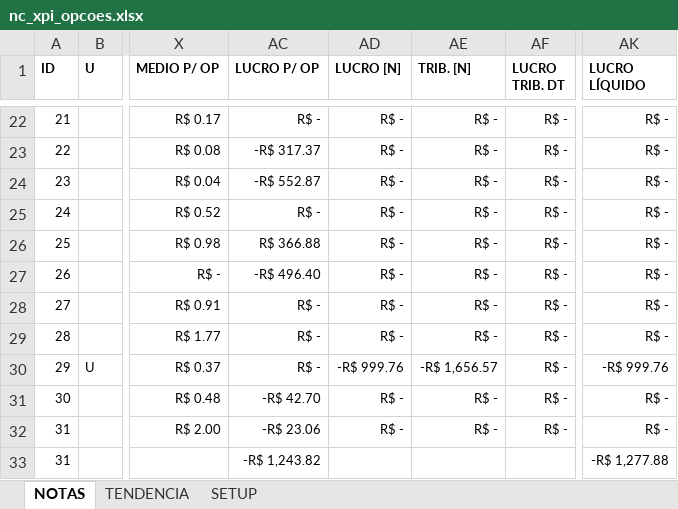
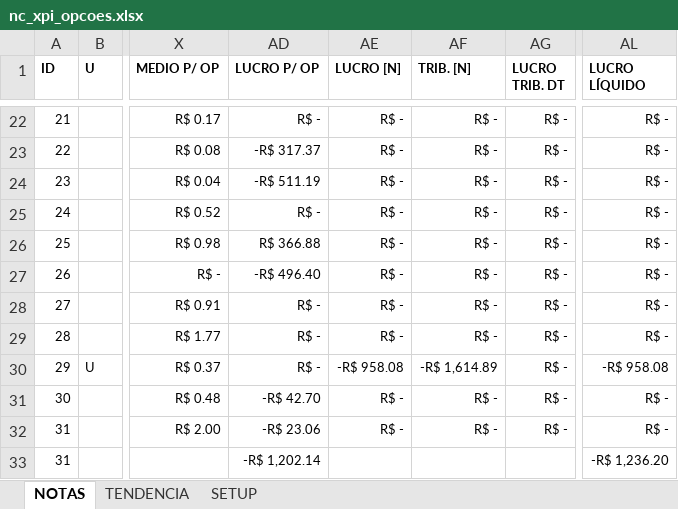
Before and after one commit to bengelbert/ifsc, an Excel workbook: stocks/nc_xpi_opcoes.xlsx, sheet NOTAS, drawn as a sheet; only a part is shown, gaps mark what is left out; values as stored, in another font and other column widths than the file's, no borders; table styles not drawn; addresses are those after the commit; the diff names each change by its address in the sheet, - before the commit and + after, or states it on an @@ line.

Commit message:
ok

```diff
--- a/stocks/nc_xpi_opcoes.xlsx (sheet NOTAS)
+++ b/stocks/nc_xpi_opcoes.xlsx (sheet NOTAS)
-AD24 (LUCRO P/ OP): -R$ 552.87
+AD24 (LUCRO P/ OP): -R$ 511.19
-AE30 (LUCRO [N]): -R$ 999.76
+AE30 (LUCRO [N]): -R$ 958.08
-AF30 (TRIB. [N]): -R$ 1,656.57
+AF30 (TRIB. [N]): -R$ 1,614.89
-AL30 (LUCRO LÍQUIDO): -R$ 999.76
+AL30 (LUCRO LÍQUIDO): -R$ 958.08
-AD33 (LUCRO P/ OP): -R$ 1,243.82
+AD33 (LUCRO P/ OP): -R$ 1,202.14
-AL33 (LUCRO LÍQUIDO): -R$ 1,277.88
+AL33 (LUCRO LÍQUIDO): -R$ 1,236.20
```
Also changed, not shown: formulas that keep their value, hidden cells.
